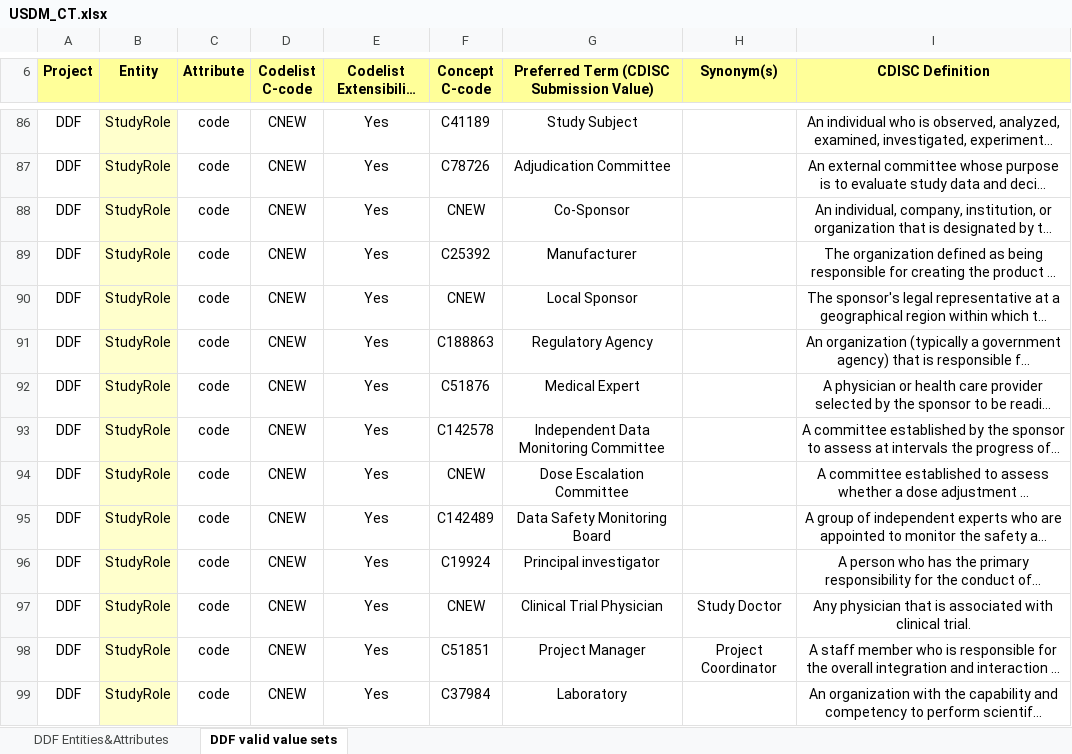
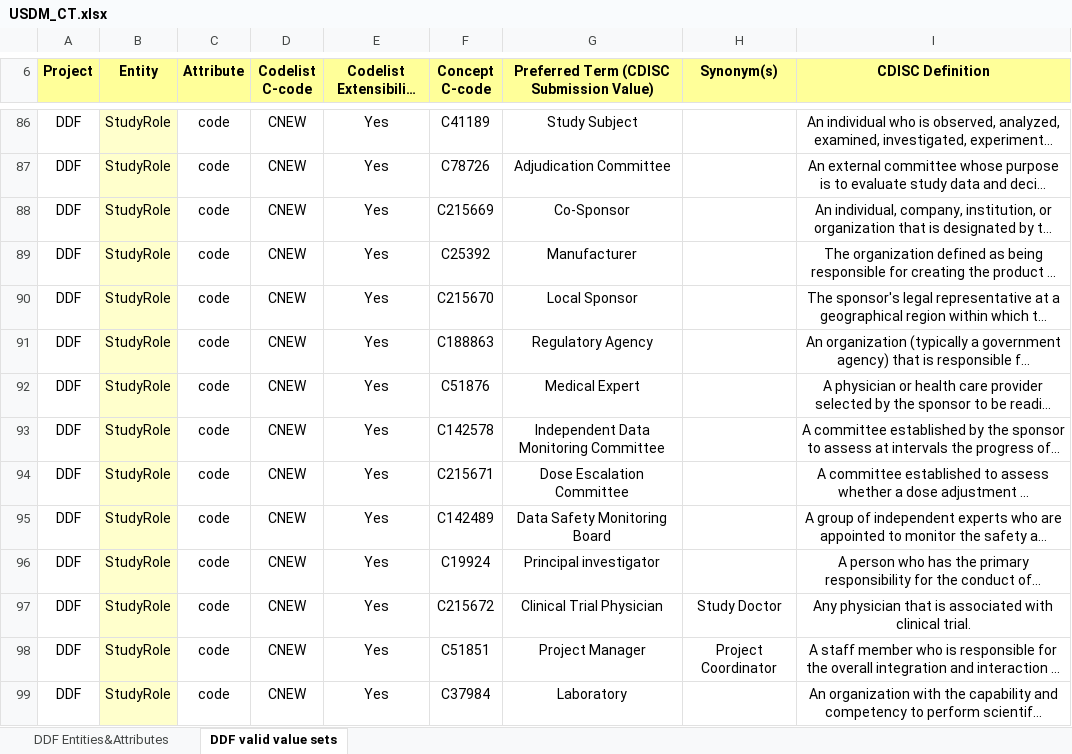
Before and after one commit to cdisc-org/DDF-RA, an Excel workbook: Deliverables/CT/USDM_CT.xlsx, sheet DDF valid value sets, drawn as a sheet; only a part is shown, gaps mark what is left out; long unchanged cells end in …; values as stored, in another font and other column widths than the file's, no borders; charts and pictures and conditional formats not drawn; the diff covers the shown part only; the diff names each change by its address in the sheet, - before the commit and + after, or states it on an @@ line.

Commit message:
NCI C-codes added
NCI C-codes added to data elements and valid values

```diff
--- a/Deliverables/CT/USDM_CT.xlsx (sheet DDF valid value sets)
+++ b/Deliverables/CT/USDM_CT.xlsx (sheet DDF valid value sets)
-F88 (Concept C-code): CNEW
+F88 (Concept C-code): C215669
-F90 (Concept C-code): CNEW
+F90 (Concept C-code): C215670
-F94 (Concept C-code): CNEW
+F94 (Concept C-code): C215671
-F97 (Concept C-code): CNEW
+F97 (Concept C-code): C215672
```
Also changed, not shown: 21 edited cells elsewhere in this sheet, sheet DDF Entities&Attributes, charts or pictures.
